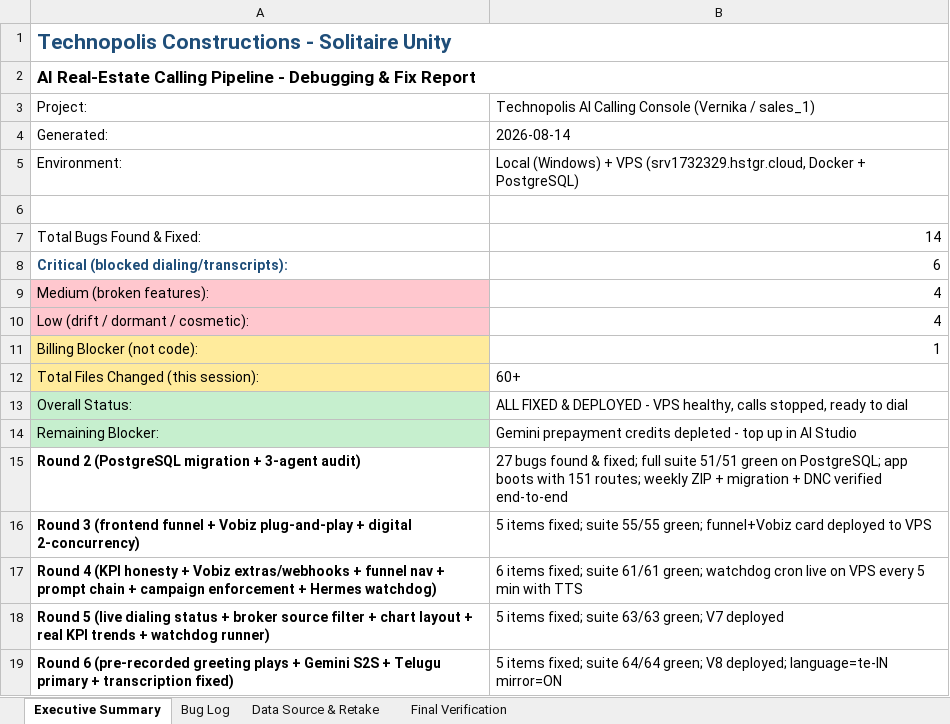
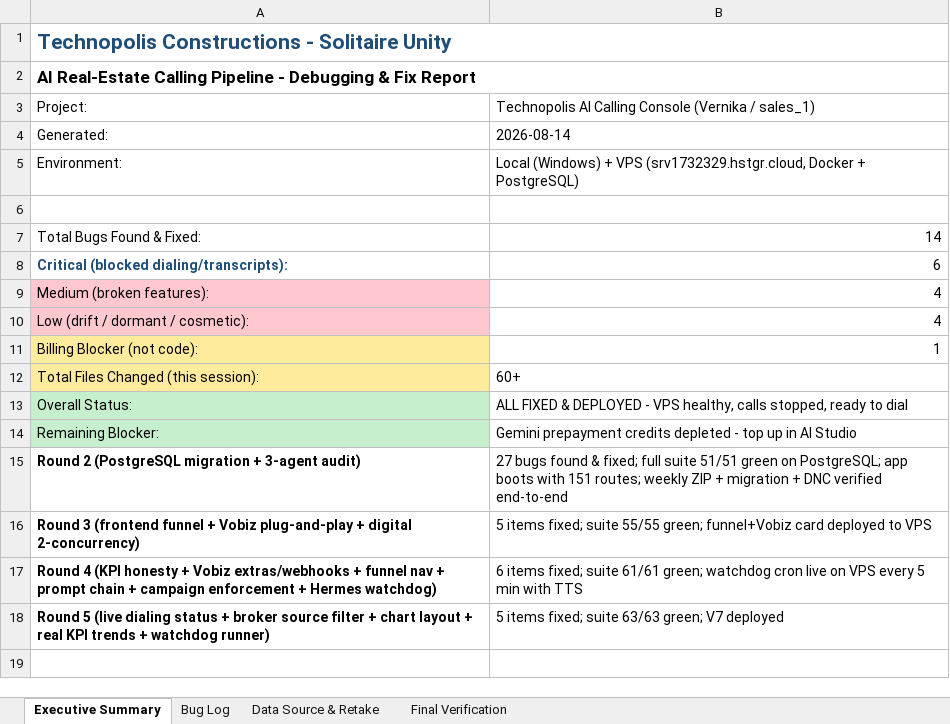
Before and after one commit to chinmay-pitchxai/chinmay-pitchxai, an Excel workbook: DEBUGGING_REPORT.xlsx, sheet Executive Summary, drawn as a sheet; values as stored, in another font and other column widths than the file's, no borders; the diff names each change by its address in the sheet, - before the commit and + after, or states it on an @@ line.

```diff
--- a/DEBUGGING_REPORT.xlsx (sheet Executive Summary)
+++ b/DEBUGGING_REPORT.xlsx (sheet Executive Summary)
-row 19: Round 6 (pre-recorded greeting plays + Gemini S2S + Telugu primary + transcription fixed) | 5 items fixed; suite 64/64 green; V8 deployed; language=te-IN mirror=ON
```
Also changed, not shown: sheet Bug Log, 28 other files.
